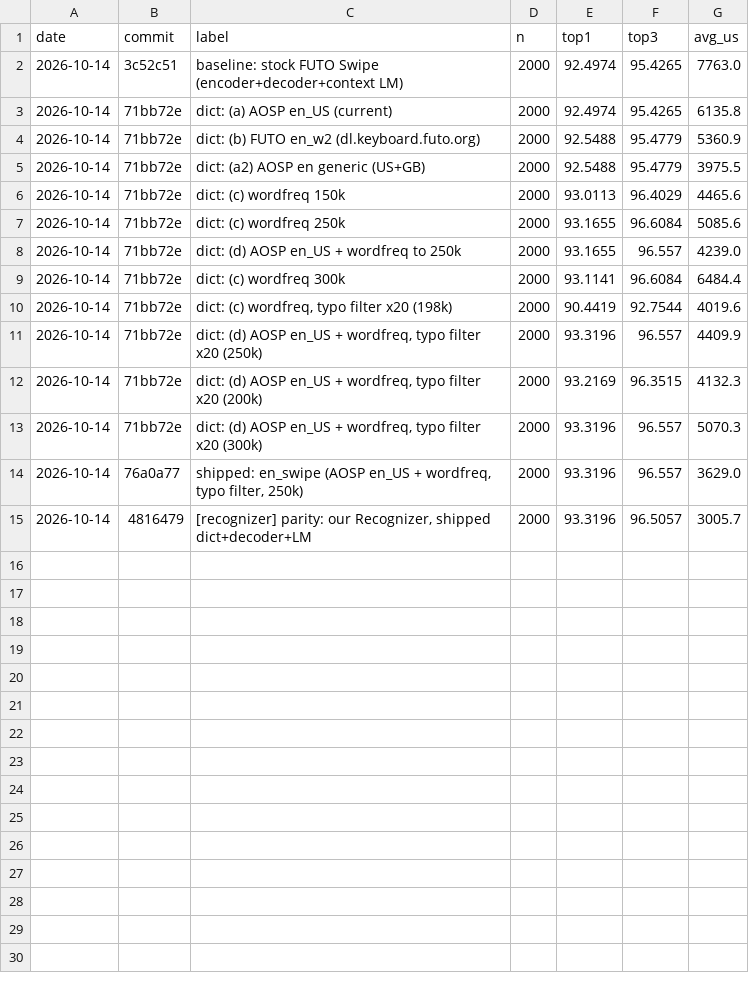
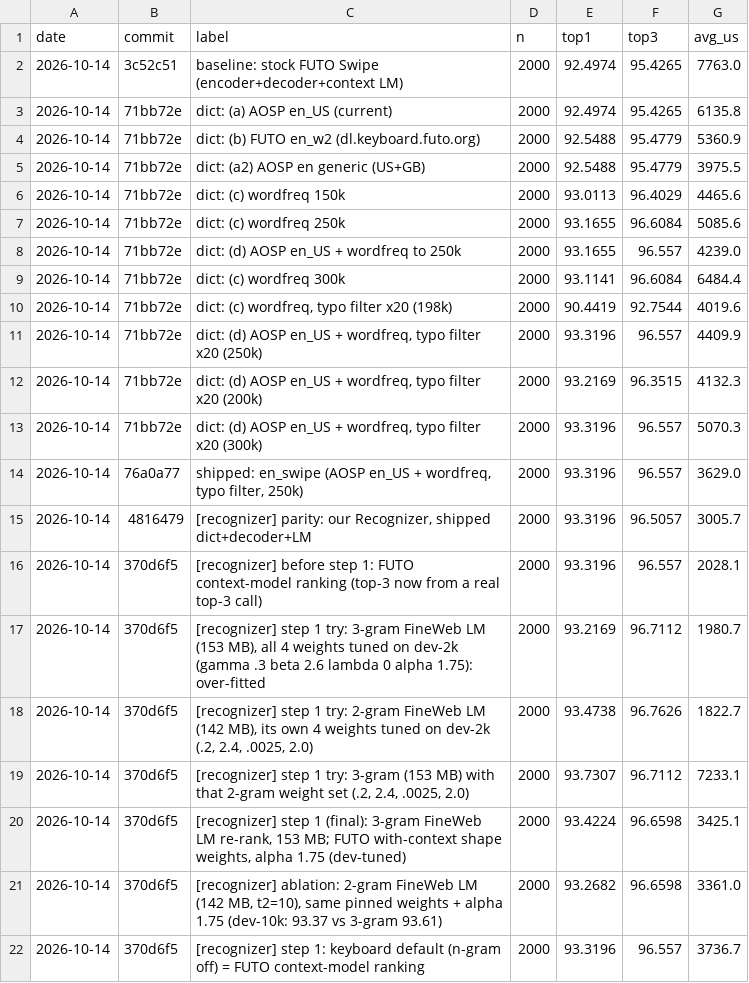
Before and after one commit to itsdestin/swipe-keyboard, a TSV file: bench/history.tsv, drawn as a sheet.

```diff
--- a/bench/history.tsv
+++ b/bench/history.tsv
@@ -15 +15,8 @@ date	commit	label	n	top1	top3	avg_us
 2026-10-14	4816479	[recognizer] parity: our Recognizer, shipped dict+decoder+LM	2000	93.3196	96.5057	3005.7
+2026-10-14	370d6f5	[recognizer] before step 1: FUTO context-model ranking (top-3 now from a real top-3 call)	2000	93.3196	96.557	2028.1
+2026-10-14	370d6f5	[recognizer] step 1 try: 3-gram FineWeb LM (153 MB), all 4 weights tuned on dev-2k (gamma .3 beta 2.6 lambda 0 alpha 1.75): over-fitted	2000	93.2169	96.7112	1980.7
+2026-10-14	370d6f5	[recognizer] step 1 try: 2-gram FineWeb LM (142 MB), its own 4 weights tuned on dev-2k (.2, 2.4, .0025, 2.0)	2000	93.4738	96.7626	1822.7
+2026-10-14	370d6f5	[recognizer] step 1 try: 3-gram (153 MB) with that 2-gram weight set (.2, 2.4, .0025, 2.0)	2000	93.7307	96.7112	7233.1
+2026-10-14	370d6f5	[recognizer] step 1 (final): 3-gram FineWeb LM re-rank, 153 MB; FUTO with-context shape weights, alpha 1.75 (dev-tuned)	2000	93.4224	96.6598	3425.1
+2026-10-14	370d6f5	[recognizer] ablation: 2-gram FineWeb LM (142 MB, t2=10), same pinned weights + alpha 1.75 (dev-10k: 93.37 vs 3-gram 93.61)	2000	93.2682	96.6598	3361.0
+2026-10-14	370d6f5	[recognizer] step 1: keyboard default (n-gram off) = FUTO context-model ranking	2000	93.3196	96.557	3736.7
```
Also changed, not shown: 3 other files.
